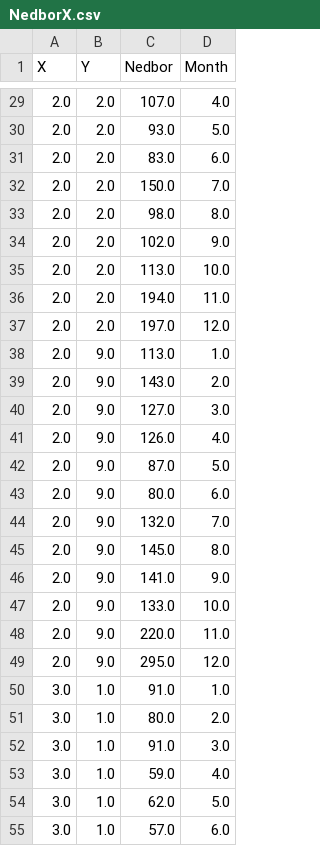
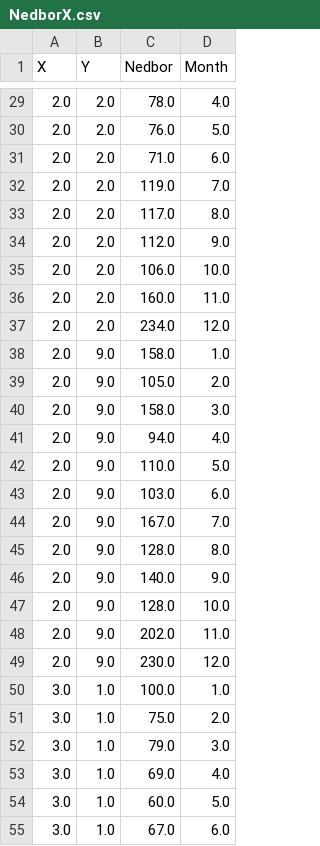
Before and after one commit to cirashrii/dat111-python, a CSV file: PythonFile_Semesteroppgave/NedborX.csv, drawn as a sheet; only a part is shown, gaps mark what is left out; the diff covers the shown part only.

```diff
--- a/PythonFile_Semesteroppgave/NedborX.csv
+++ b/PythonFile_Semesteroppgave/NedborX.csv
@@ -29,27 +29,27 @@ X,Y,Nedbor,Month
-2.0,2.0,107.0,4.0
-2.0,2.0,93.0,5.0
-2.0,2.0,83.0,6.0
-2.0,2.0,150.0,7.0
-2.0,2.0,98.0,8.0
-2.0,2.0,102.0,9.0
-2.0,2.0,113.0,10.0
-2.0,2.0,194.0,11.0
-2.0,2.0,197.0,12.0
-2.0,9.0,113.0,1.0
-2.0,9.0,143.0,2.0
-2.0,9.0,127.0,3.0
-2.0,9.0,126.0,4.0
-2.0,9.0,87.0,5.0
-2.0,9.0,80.0,6.0
-2.0,9.0,132.0,7.0
-2.0,9.0,145.0,8.0
-2.0,9.0,141.0,9.0
-2.0,9.0,133.0,10.0
-2.0,9.0,220.0,11.0
-2.0,9.0,295.0,12.0
-3.0,1.0,91.0,1.0
-3.0,1.0,80.0,2.0
-3.0,1.0,91.0,3.0
-3.0,1.0,59.0,4.0
-3.0,1.0,62.0,5.0
-3.0,1.0,57.0,6.0
+2.0,2.0,78.0,4.0
+2.0,2.0,76.0,5.0
+2.0,2.0,71.0,6.0
+2.0,2.0,119.0,7.0
+2.0,2.0,117.0,8.0
+2.0,2.0,112.0,9.0
+2.0,2.0,106.0,10.0
+2.0,2.0,160.0,11.0
+2.0,2.0,234.0,12.0
+2.0,9.0,158.0,1.0
+2.0,9.0,105.0,2.0
+2.0,9.0,158.0,3.0
+2.0,9.0,94.0,4.0
+2.0,9.0,110.0,5.0
+2.0,9.0,103.0,6.0
+2.0,9.0,167.0,7.0
+2.0,9.0,128.0,8.0
+2.0,9.0,140.0,9.0
+2.0,9.0,128.0,10.0
+2.0,9.0,202.0,11.0
+2.0,9.0,230.0,12.0
+3.0,1.0,100.0,1.0
+3.0,1.0,75.0,2.0
+3.0,1.0,79.0,3.0
+3.0,1.0,69.0,4.0
+3.0,1.0,60.0,5.0
+3.0,1.0,67.0,6.0
```
Also changed, not shown: 173 edited cells elsewhere in this file, 1 other file.
